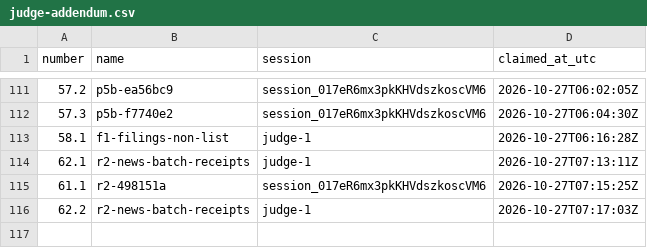
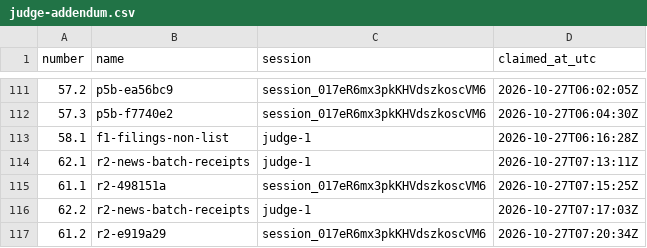
Before and after one commit to contactexepex/omenix-trading, a CSV file: numbers/judge-addendum.csv, drawn as a sheet; only a part is shown, gaps mark what is left out.

```diff
--- a/numbers/judge-addendum.csv
+++ b/numbers/judge-addendum.csv
@@ -116 +116,2 @@ number,name,session,claimed_at_utc
 62.2,r2-news-batch-receipts,judge-1,2026-10-27T07:17:03Z
+61.2,r2-e919a29,session_017eR6mx3pkKHVdszkoscVM6,2026-10-27T07:20:34Z
```
